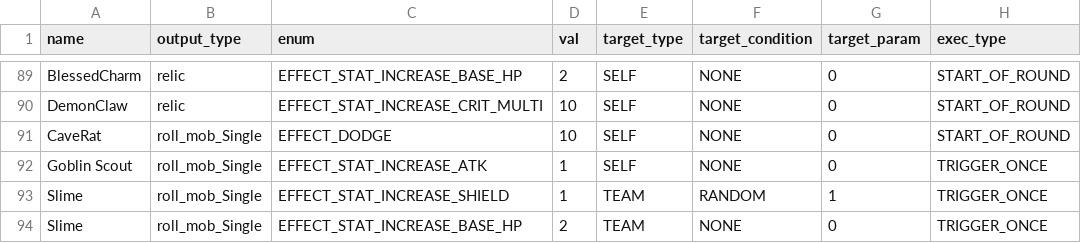
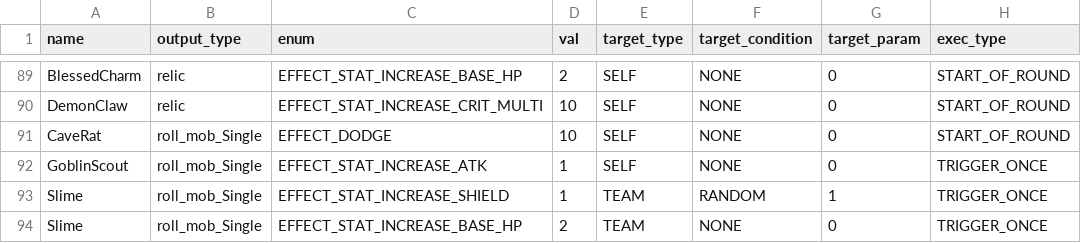
Before and after one commit to madguy187/Jam, a CSV file: Assets/Resources/ScriptableObject/UnitSO/Data/effect_output.csv, drawn as a sheet; only a part is shown, gaps mark what is left out; the diff names each change by its address in the sheet, - before the commit and + after, or states it on an @@ line.

```diff
--- a/Assets/Resources/ScriptableObject/UnitSO/Data/effect_output.csv
+++ b/Assets/Resources/ScriptableObject/UnitSO/Data/effect_output.csv
-A92 (name): Goblin Scout
+A92 (name): GoblinScout
```
Also changed, not shown: Assets/Resources/ScriptableObject/UnitSO/Data/unit_output.csv, 42 other files.
